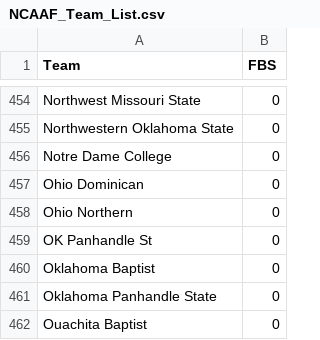
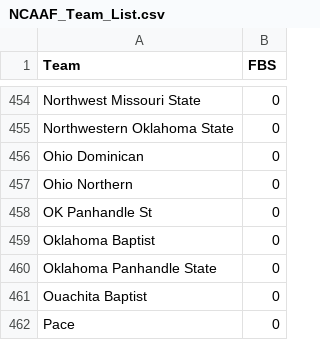
Before and after one commit to MattC137/Open_Data, a CSV file: Data/Sports/NCAAF/NCAAF_Team_List.csv, drawn as a sheet; only a part is shown, gaps mark what is left out; the shorter side is filled out with more unchanged rows; the diff names each change by its address in the sheet, - before the commit and + after, or states it on an @@ line.

Commit message:
NCAAF Update 2020-11-15

```diff
--- a/Data/Sports/NCAAF/NCAAF_Team_List.csv
+++ b/Data/Sports/NCAAF/NCAAF_Team_List.csv
-row 456: Notre Dame College | 0
```
